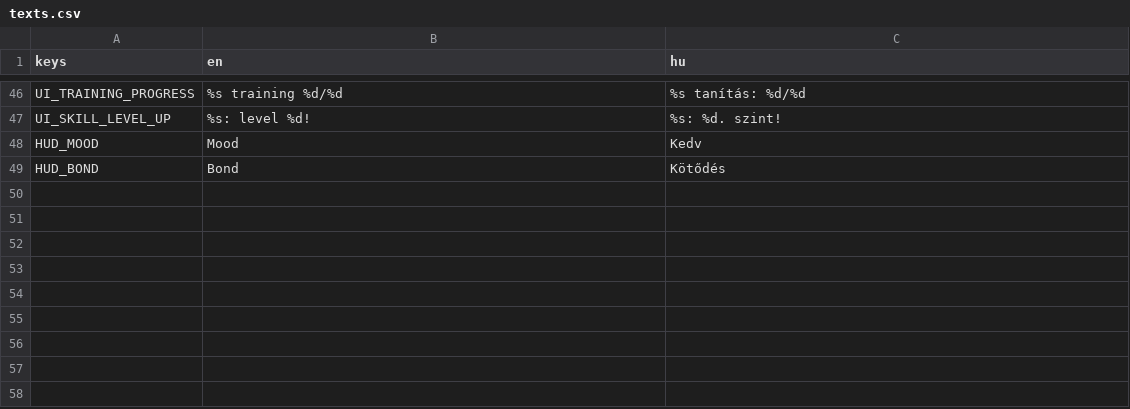
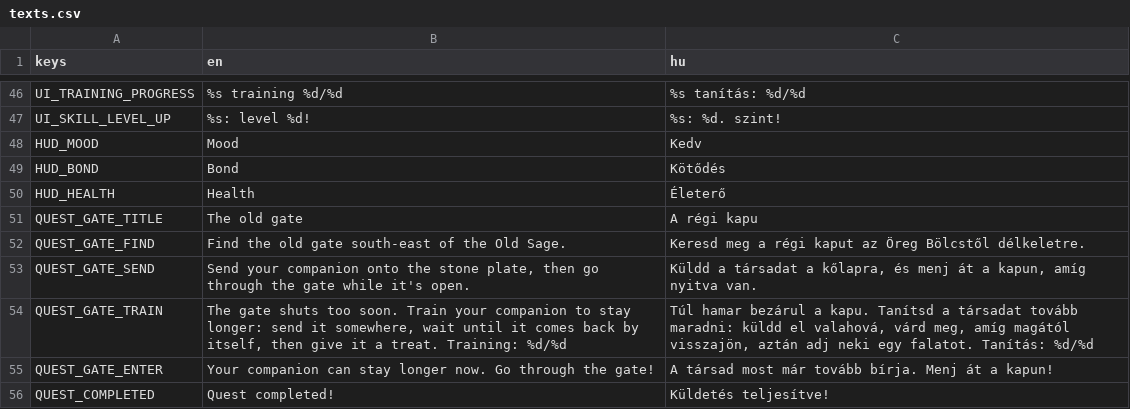
Before and after one commit to Davinca123/Everbond, a CSV file: localization/texts.csv, drawn as a sheet; only a part is shown, gaps mark what is left out; the diff names each change by its address in the sheet, - before the commit and + after, or states it on an @@ line.

```diff
--- a/localization/texts.csv
+++ b/localization/texts.csv
+row 50: HUD_HEALTH | Health | Életerő
+row 51: QUEST_GATE_TITLE | The old gate | A régi kapu
+row 52: QUEST_GATE_FIND | Find the old gate south-east of the Old Sage. | Keresd meg a régi kaput az Öreg Bölcstől délkeletre.
+row 53: QUEST_GATE_SEND | Send your companion onto the stone plate, then go through the gate while it's open. | Küldd a társadat a kőlapra, és menj át a kapun, amíg nyitva van.
+row 54: QUEST_GATE_TRAIN | The gate shuts too soon. Train your companion to stay longer: send it somewhere, wait until it comes back by itself, then give it a treat. Training: %d/%d | Túl hamar bezárul a kapu. Tanítsd a társadat tovább maradni: küldd el valahová, várd meg, amíg magától visszajön, aztán adj neki egy falatot. Tanítás: %d/%d
+row 55: QUEST_GATE_ENTER | Your companion can stay longer now. Go through the gate! | A társad most már tovább bírja. Menj át a kapun!
+row 56: QUEST_COMPLETED | Quest completed! | Küldetés teljesítve!
```
Also changed, not shown: 16 other files.
